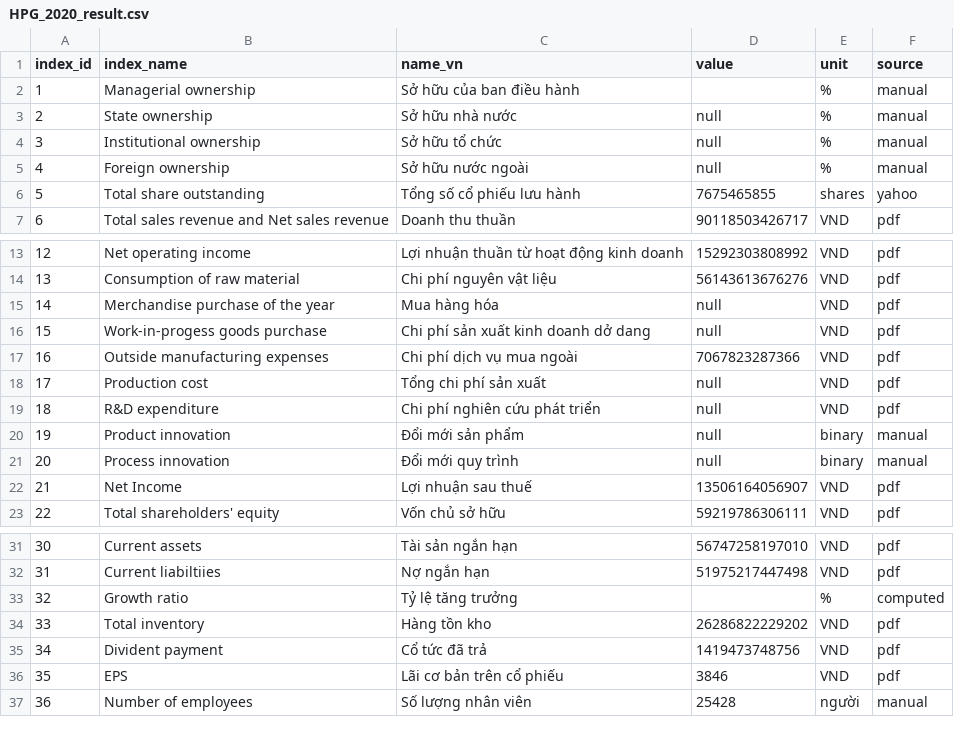
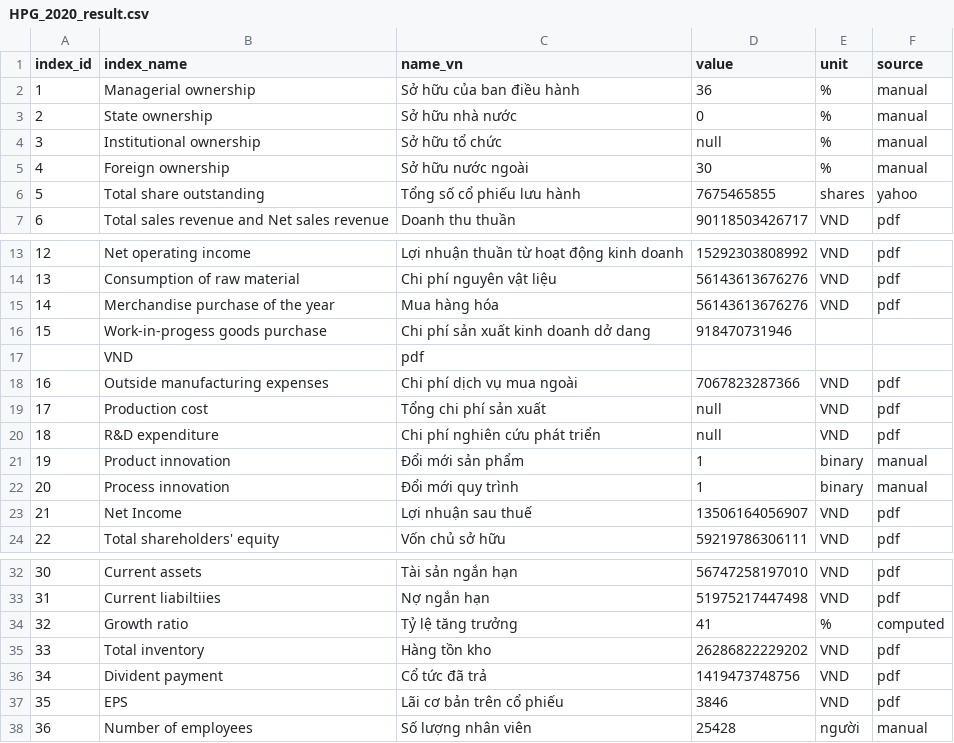
Before and after one commit to gianghoangson/Data-Analysis-Database, a CSV file: finance38/data/result/HPG_2020_result.csv, drawn as a sheet; only a part is shown, gaps mark what is left out.

Commit message:
Update HPG_2020_result.csv

```diff
--- a/finance38/data/result/HPG_2020_result.csv
+++ b/finance38/data/result/HPG_2020_result.csv
@@ -1,6 +1,6 @@
 index_id,index_name,name_vn,value,unit,source
-1,Managerial ownership,Sở hữu của ban điều hành,,%,manual
-2,State ownership,Sở hữu nhà nước,null,%,manual
+1,Managerial ownership,Sở hữu của ban điều hành,36,%,manual
+2,State ownership,Sở hữu nhà nước,0,%,manual
 3,Institutional ownership,Sở hữu tổ chức,null,%,manual
-4,Foreign ownership,Sở hữu nước ngoài,null,%,manual
+4,Foreign ownership,Sở hữu nước ngoài,30,%,manual
 5,Total share outstanding,Tổng số cổ phiếu lưu hành,7675465855,shares,yahoo
@@ -14,4 +14,5 @@
 13,Consumption of raw material,Chi phí nguyên vật liệu,56143613676276,VND,pdf
-14,Merchandise purchase of the year,Mua hàng hóa,null,VND,pdf
-15,Work-in-progess goods purchase,Chi phí sản xuất kinh doanh dở dang,null,VND,pdf
+14,Merchandise purchase of the year,Mua hàng hóa,56143613676276,VND,pdf
+15,Work-in-progess goods purchase,Chi phí sản xuất kinh doanh dở dang,918470731946
+,VND,pdf
 16,Outside manufacturing expenses,Chi phí dịch vụ mua ngoài,7067823287366,VND,pdf
@@ -19,4 +20,4 @@
 18,R&D expenditure,Chi phí nghiên cứu phát triển,null,VND,pdf
-19,Product innovation,Đổi mới sản phẩm,null,binary,manual
-20,Process innovation,Đổi mới quy trình,null,binary,manual
+19,Product innovation,Đổi mới sản phẩm,1,binary,manual
+20,Process innovation,Đổi mới quy trình,1,binary,manual
 21,Net Income,Lợi nhuận sau thuế,13506164056907,VND,pdf
@@ -32,3 +33,3 @@
 31,Current liabiltiies,Nợ ngắn hạn,51975217447498,VND,pdf
-32,Growth ratio,Tỷ lệ tăng trưởng,,%,computed
+32,Growth ratio,Tỷ lệ tăng trưởng,41,%,computed
 33,Total inventory,Hàng tồn kho,26286822229202,VND,pdf
```
